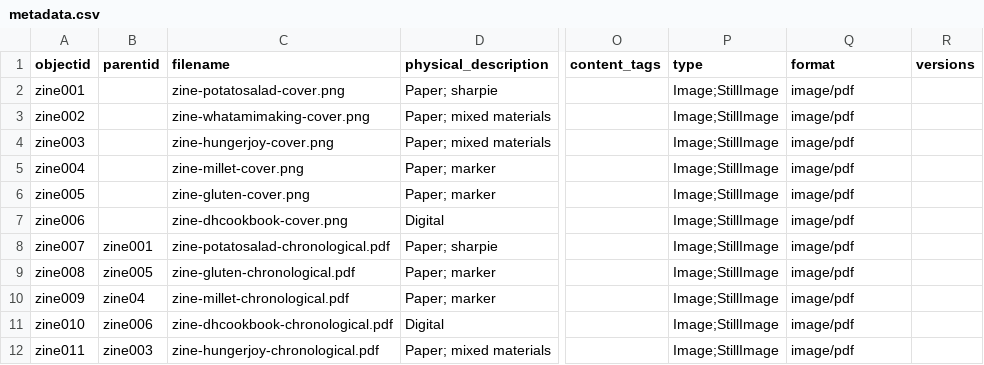
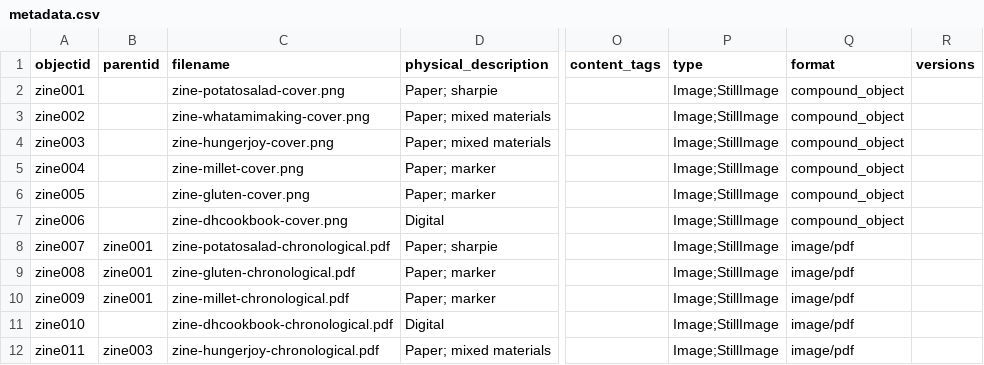
Before and after one commit to NEU-DSG/expressivepaper-collections, a CSV file: _data/metadata.csv, drawn as a sheet; only a part is shown, gaps mark what is left out; the diff names each change by its address in the sheet, - before the commit and + after, or states it on an @@ line.

Commit message:
metadata changes, testing parentids
changed format of every object and made many children of one

```diff
--- a/_data/metadata.csv
+++ b/_data/metadata.csv
-Q2:Q7 (format): image/pdf
+Q2:Q7 (format): compound_object
-B9 (parentid): zine005
+B9 (parentid): zine001
-B10 (parentid): zine04
+B10 (parentid): zine001
-B11 (parentid): zine006
+B11 (parentid): (empty)
```
